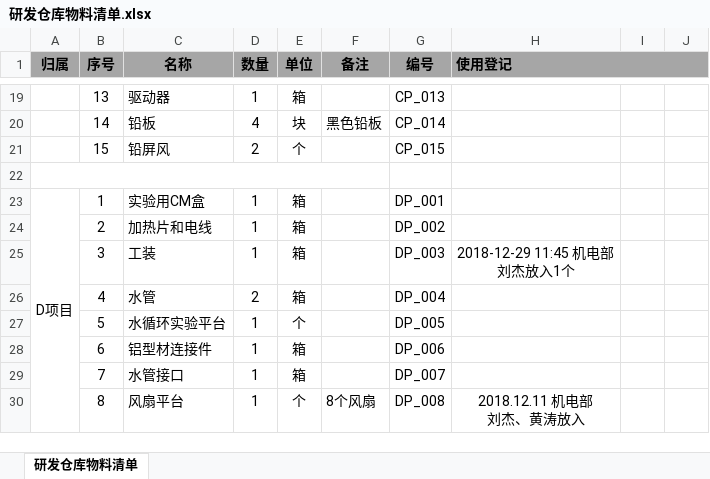
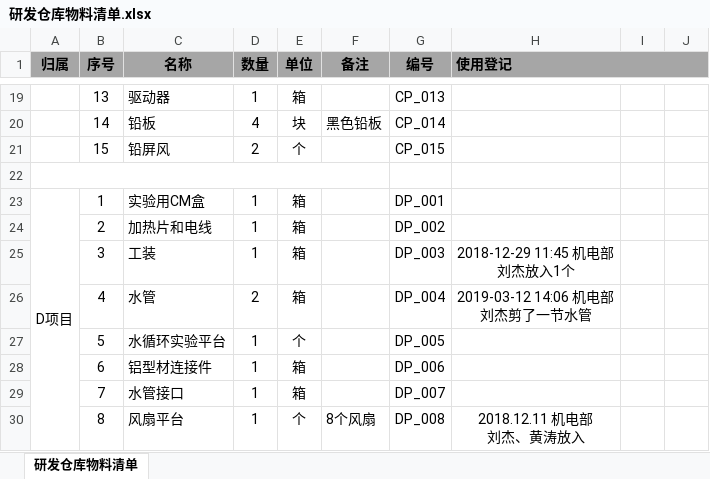
Before and after one commit to 006Rain/NovelMedical-Storage-Laboratory, an Excel workbook: 研发仓库物料清单.xlsx, sheet 研发仓库物料清单, drawn as a sheet; only a part is shown, gaps mark what is left out; values as stored, in another font and other column widths than the file's, no borders; ↵ is a line break in a cell; the diff names each change by its address in the sheet, - before the commit and + after, or states it on an @@ line.

Commit message:
Update

```diff
--- a/研发仓库物料清单.xlsx (sheet 研发仓库物料清单)
+++ b/研发仓库物料清单.xlsx (sheet 研发仓库物料清单)
-H26 (使用登记): (empty)
+H26 (使用登记): 2019-03-12 14:06 机电部 ↵ 刘杰剪了一节水管
```
